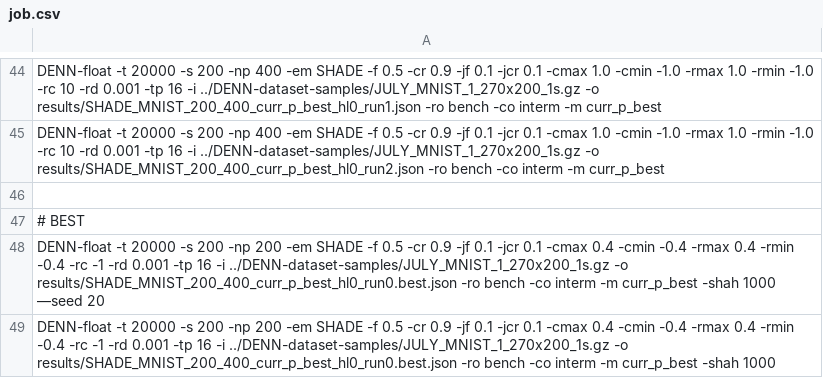
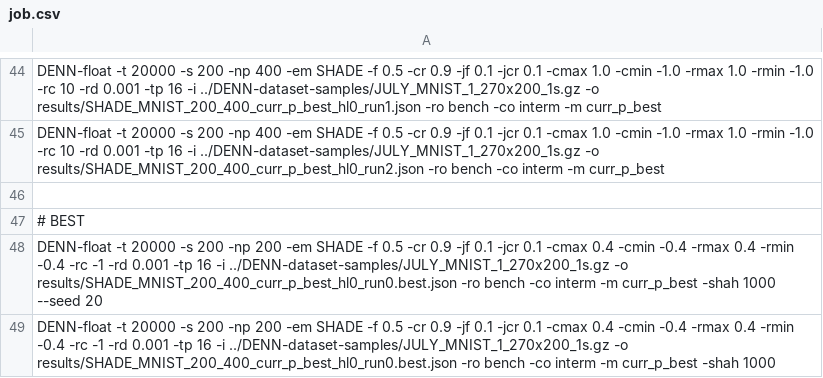
Before and after one commit to Gabriele91/DENN-LITE, a CSV file: jobs/job.csv, drawn as a sheet; only a part is shown, gaps mark what is left out.

```diff
--- a/jobs/job.csv
+++ b/jobs/job.csv
@@ -47,3 +47,3 @@ DENN-float -t 20000 -s 200 -np 400 -em SHADE -f 0.5 -cr 0.9 -jf 0.1 -jcr 0.1 -cm
 # BEST
-DENN-float -t 20000 -s 200 -np 200 -em SHADE -f 0.5 -cr 0.9 -jf 0.1 -jcr 0.1 -cmax 0.4 -cmin -0.4 -rmax 0.4 -rmin -0.4 -rc -1 -rd 0.001 -tp 16 -i ../DENN-dataset-samples/JULY_MNIST_1_270x200_1s.gz -o results/SHADE_MNIST_200_400_curr_p_best_hl0_run0.best.json -ro bench -co interm -m curr_p_best -shah 1000 —seed 20
+DENN-float -t 20000 -s 200 -np 200 -em SHADE -f 0.5 -cr 0.9 -jf 0.1 -jcr 0.1 -cmax 0.4 -cmin -0.4 -rmax 0.4 -rmin -0.4 -rc -1 -rd 0.001 -tp 16 -i ../DENN-dataset-samples/JULY_MNIST_1_270x200_1s.gz -o results/SHADE_MNIST_200_400_curr_p_best_hl0_run0.best.json -ro bench -co interm -m curr_p_best -shah 1000 --seed 20
 DENN-float -t 20000 -s 200 -np 200 -em SHADE -f 0.5 -cr 0.9 -jf 0.1 -jcr 0.1 -cmax 0.4 -cmin -0.4 -rmax 0.4 -rmin -0.4 -rc -1 -rd 0.001 -tp 16 -i ../DENN-dataset-samples/JULY_MNIST_1_270x200_1s.gz -o results/SHADE_MNIST_200_400_curr_p_best_hl0_run0.best.json -ro bench -co interm -m curr_p_best -shah 1000
```
Also changed, not shown: 1 other file.
